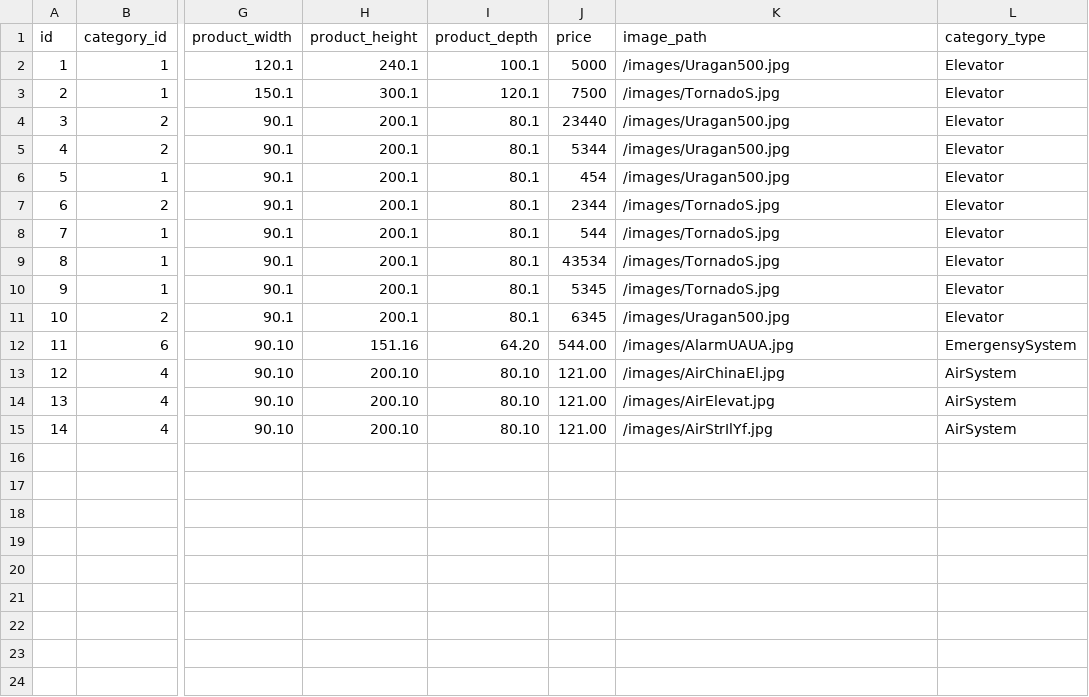
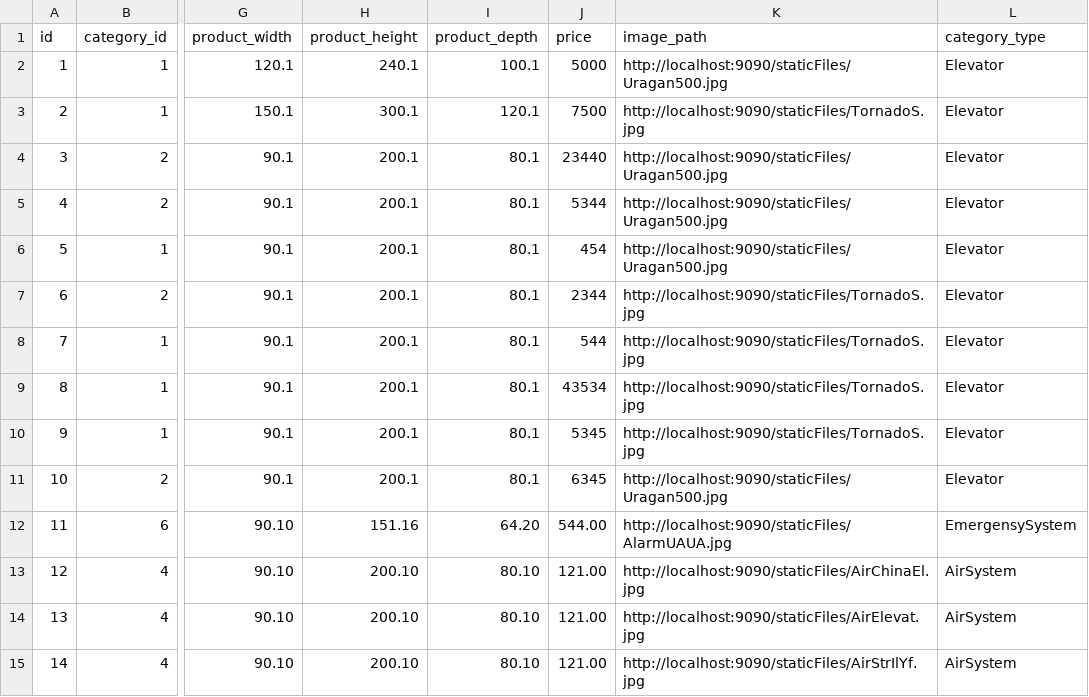
Before and after one commit to mastermih/CardaucMihail_Stefanini, a CSV file: src/main/resources/db/data/mysql/product-data.csv, drawn as a sheet; only a part is shown, gaps mark what is left out; the diff names each change by its address in the sheet, - before the commit and + after, or states it on an @@ line.

Commit message:
added the cdn service to send the images and static content

```diff
--- a/src/main/resources/db/data/mysql/product-data.csv
+++ b/src/main/resources/db/data/mysql/product-data.csv
-K2 (image_path): /images/Uragan500.jpg
+K2 (image_path): http://localhost:9090/staticFiles/Uragan500.jpg
-K3 (image_path): /images/TornadoS.jpg
+K3 (image_path): http://localhost:9090/staticFiles/TornadoS.jpg
-K4:K6 (image_path): /images/Uragan500.jpg
+K4:K6 (image_path): http://localhost:9090/staticFiles/Uragan500.jpg
-K7:K10 (image_path): /images/TornadoS.jpg
+K7:K10 (image_path): http://localhost:9090/staticFiles/TornadoS.jpg
-K11 (image_path): /images/Uragan500.jpg
+K11 (image_path): http://localhost:9090/staticFiles/Uragan500.jpg
-K12 (image_path): /images/AlarmUAUA.jpg
+K12 (image_path): http://localhost:9090/staticFiles/AlarmUAUA.jpg
-K13 (image_path): /images/AirChinaEl.jpg
+K13 (image_path): http://localhost:9090/staticFiles/AirChinaEl.jpg
-K14 (image_path): /images/AirElevat.jpg
+K14 (image_path): http://localhost:9090/staticFiles/AirElevat.jpg
-K15 (image_path): /images/AirStrIlYf.jpg
+K15 (image_path): http://localhost:9090/staticFiles/AirStrIlYf.jpg
```
Also changed, not shown: src/main/resources/db/data/mysql/user-data.csv, 17 other files.
